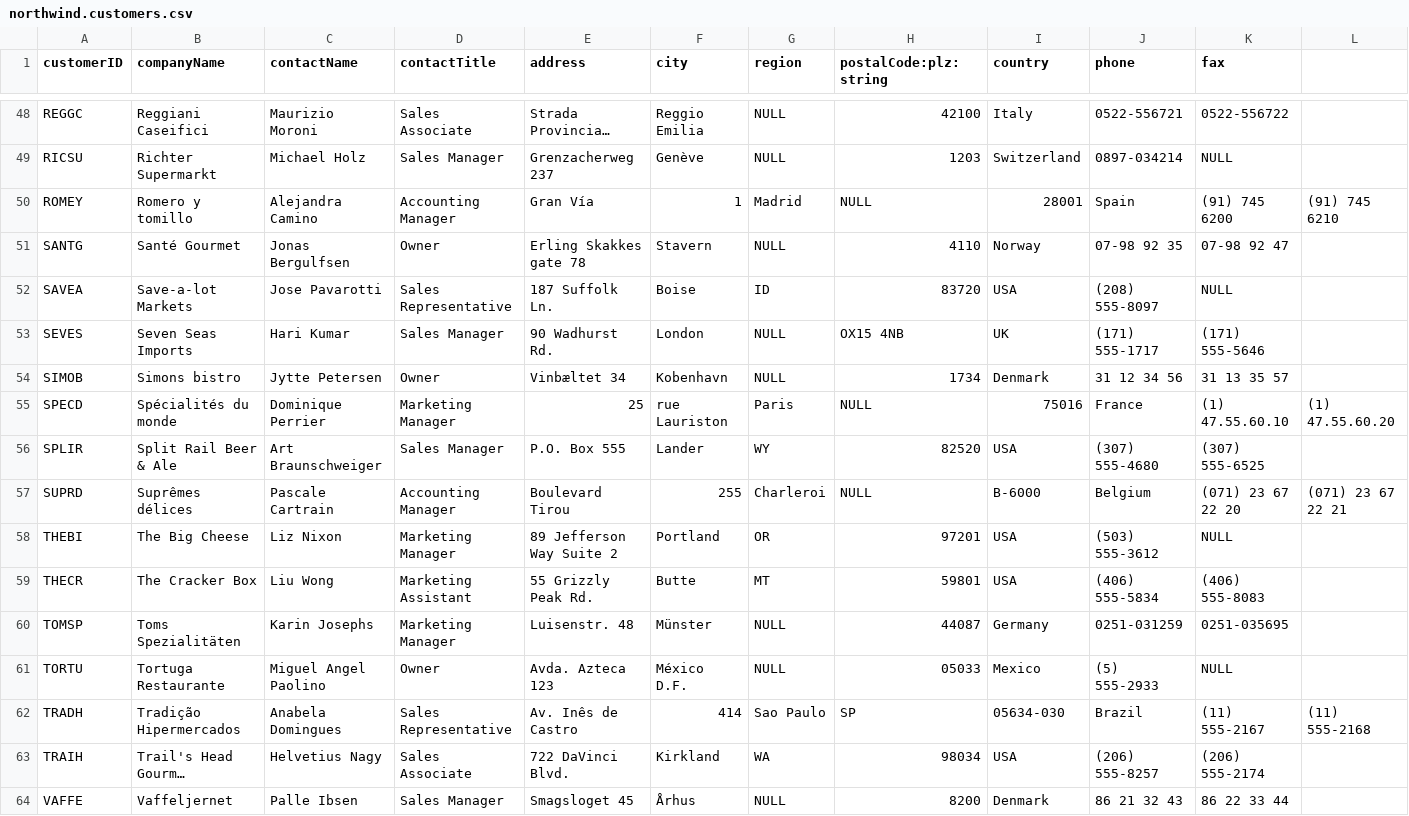
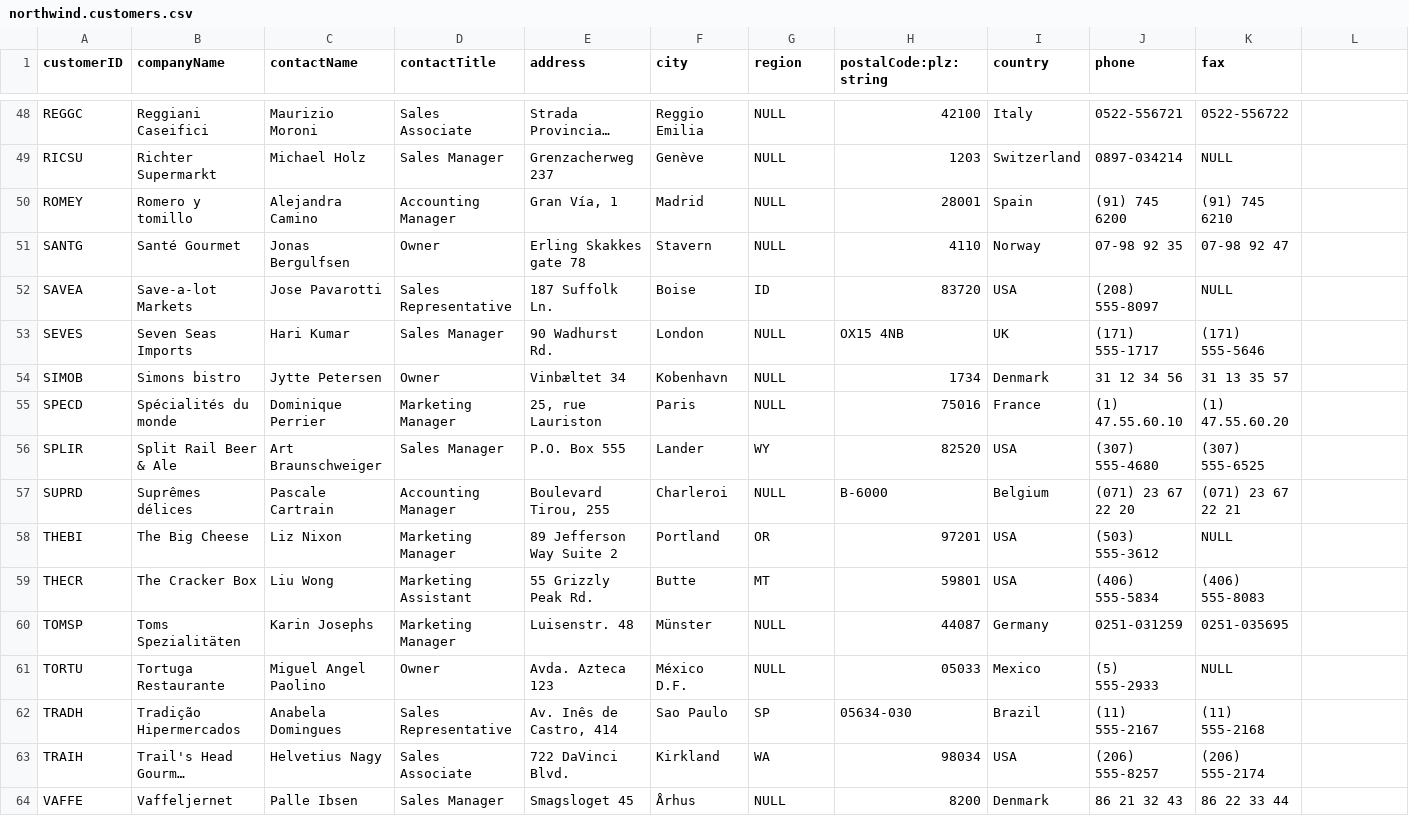
Before and after one commit to cawoodm/minnidbmax, a CSV file: data/northwind.customers.csv, drawn as a sheet; only a part is shown, gaps mark what is left out; long unchanged cells end in …; the diff covers the shown part only; the diff names each change by its address in the sheet, - before the commit and + after, or states it on an @@ line.

Commit message:
v0.0.4 Drag&Drop, Editing, Nulls, Defaults

```diff
--- a/data/northwind.customers.csv
+++ b/data/northwind.customers.csv
-E50 (address): Gran Vía
+E50 (address): Gran Vía, 1
-F50 (city): 1
+F50 (city): Madrid
-G50 (region): Madrid
+G50 (region): NULL
-H50 (postalCode:plz:string): NULL
+H50 (postalCode:plz:string): 28001
-I50 (country): 28001
+I50 (country): Spain
-J50 (phone): Spain
+J50 (phone): (91) 745 6200
-K50 (fax): (91) 745 6200
+K50 (fax): (91) 745 6210
-L50: (91) 745 6210
+L50: (empty)
-E55 (address): 25
+E55 (address): 25, rue Lauriston
-F55 (city): rue Lauriston
+F55 (city): Paris
-G55 (region): Paris
+G55 (region): NULL
-H55 (postalCode:plz:string): NULL
+H55 (postalCode:plz:string): 75016
-I55 (country): 75016
+I55 (country): France
-J55 (phone): France
+J55 (phone): (1) 47.55.60.10
-K55 (fax): (1) 47.55.60.10
+K55 (fax): (1) 47.55.60.20
-L55: (1) 47.55.60.20
+L55: (empty)
-E57 (address): Boulevard Tirou
+E57 (address): Boulevard Tirou, 255
-F57 (city): 255
+F57 (city): Charleroi
-G57 (region): Charleroi
+G57 (region): NULL
-H57 (postalCode:plz:string): NULL
+H57 (postalCode:plz:string): B-6000
-I57 (country): B-6000
+I57 (country): Belgium
-J57 (phone): Belgium
+J57 (phone): (071) 23 67 22 20
-K57 (fax): (071) 23 67 22 20
+K57 (fax): (071) 23 67 22 21
-L57: (071) 23 67 22 21
+L57: (empty)
-E62 (address): Av. Inês de Castro
+E62 (address): Av. Inês de Castro, 414
-F62 (city): 414
+F62 (city): Sao Paulo
-G62 (region): Sao Paulo
+G62 (region): SP
-H62 (postalCode:plz:string): SP
+H62 (postalCode:plz:string): 05634-030
-I62 (country): 05634-030
+I62 (country): Brazil
-J62 (phone): Brazil
+J62 (phone): (11) 555-2167
-K62 (fax): (11) 555-2167
+K62 (fax): (11) 555-2168
-L62: (11) 555-2168
+L62: (empty)
```
Also changed, not shown: 16 edited cells elsewhere in this file, 3 other files.
